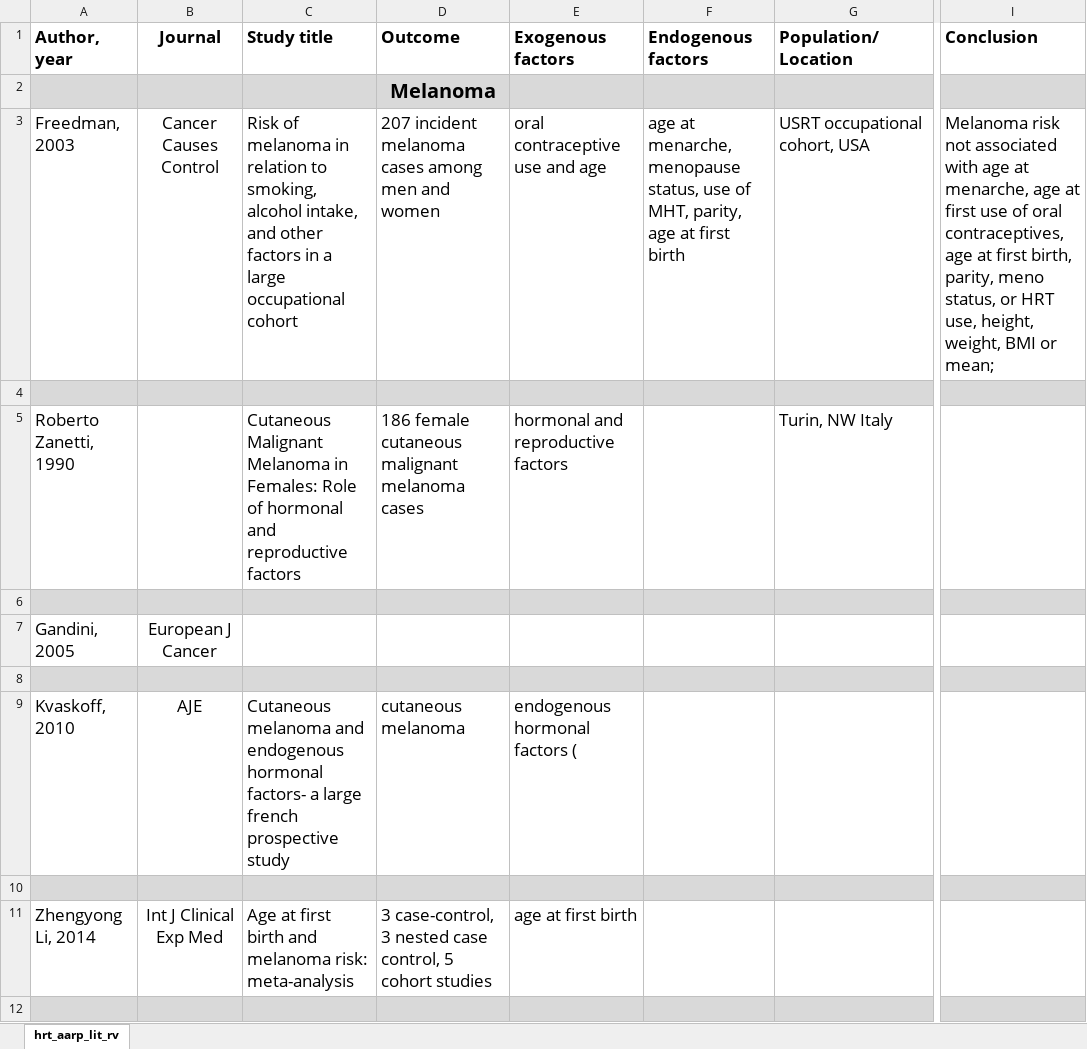
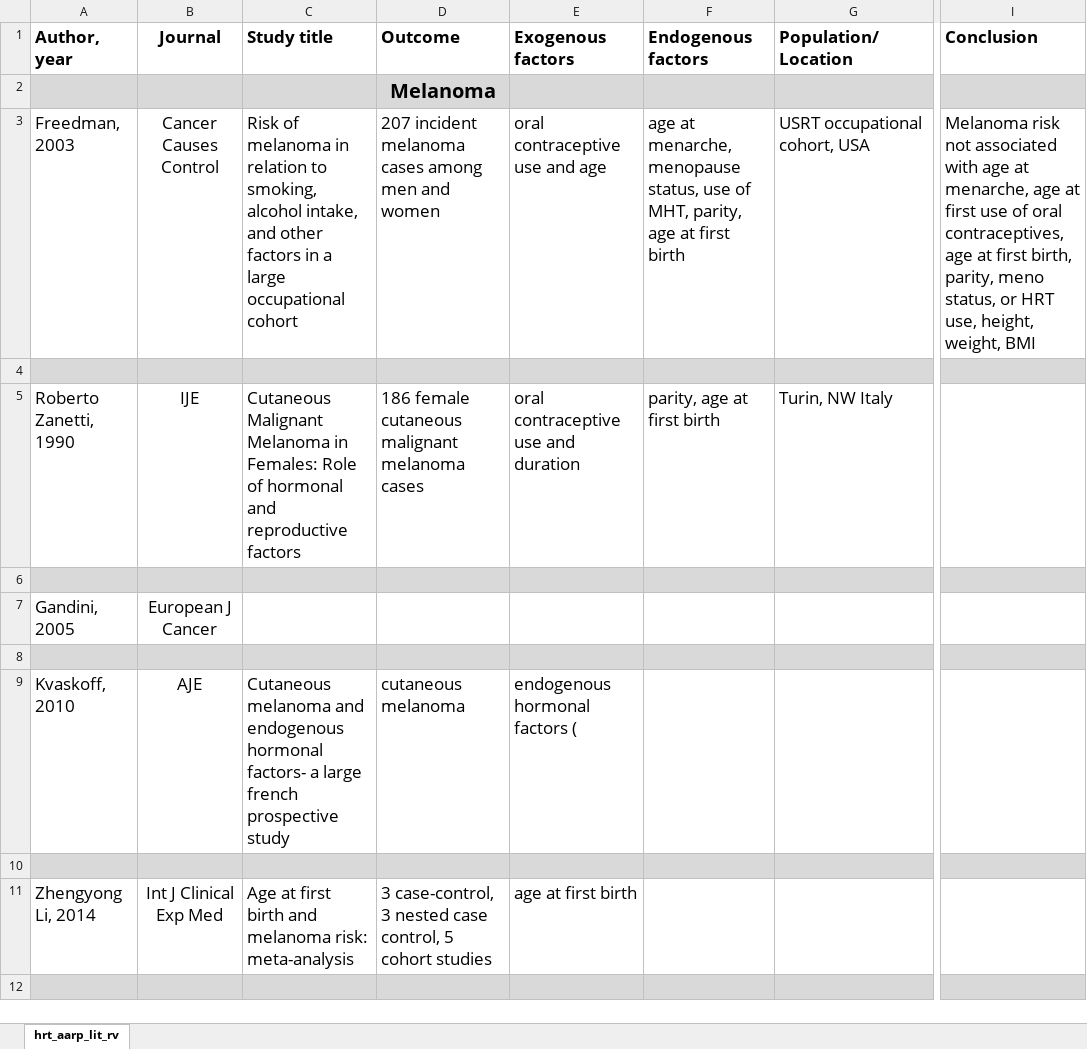
Before and after one commit to beyondvalence/nih_aarp_hrt, an Excel workbook: references/OtherStudies20150501.xlsx, sheet hrt_aarp_lit_rv, drawn as a sheet; only a part is shown, gaps mark what is left out; values as stored, in another font and other column widths than the file's, no borders; the diff names each change by its address in the sheet, - before the commit and + after, or states it on an @@ line.

```diff
--- a/references/OtherStudies20150501.xlsx (sheet hrt_aarp_lit_rv)
+++ b/references/OtherStudies20150501.xlsx (sheet hrt_aarp_lit_rv)
-I3 (Conclusion): …weight, BMI or mean;
+I3 (Conclusion): …weight, BMI
-B5 (Journal): (empty)
+B5 (Journal): IJE
-E5 (Exogenous factors): hormonal and reproductive factors
+E5 (Exogenous factors): oral contraceptive use and duration
-F5 (Endogenous factors): (empty)
+F5 (Endogenous factors): parity, age at first birth
```
Also changed, not shown: 4 other files.
